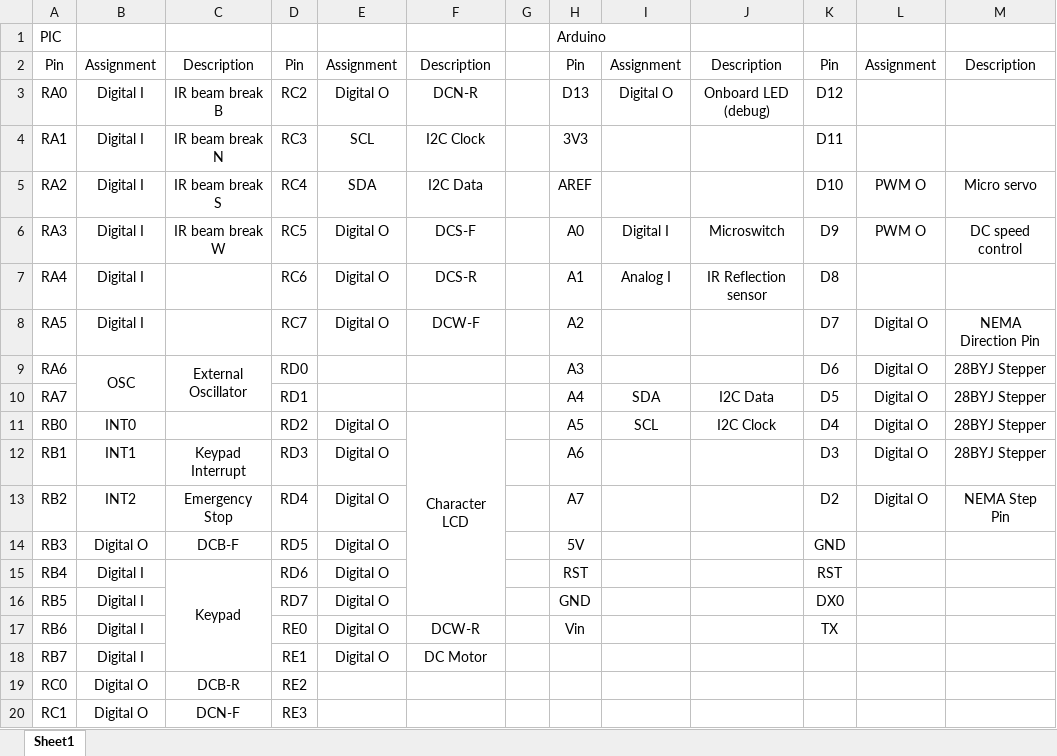
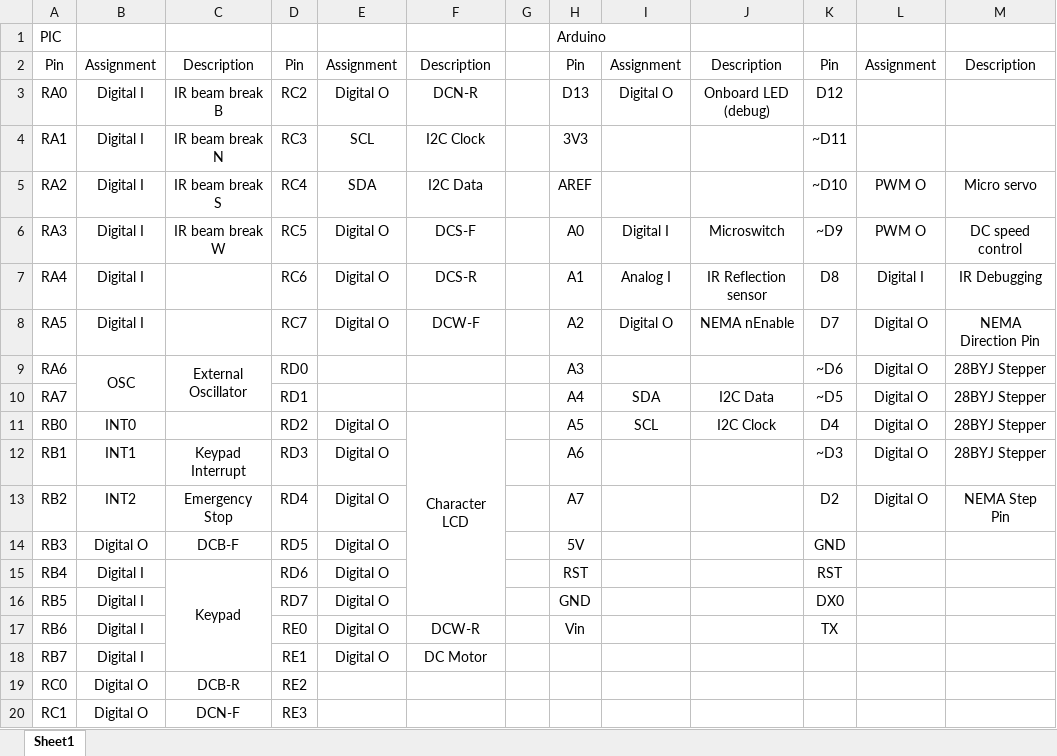
Before and after one commit to grahamhoyes/AER201-Hardware, an Excel workbook: Pin Assignments.xlsx, sheet Sheet1, drawn as a sheet; values as stored, in another font and other column widths than the file's, no borders; the diff names each change by its address in the sheet, - before the commit and + after, or states it on an @@ line.

```diff
--- a/Pin Assignments.xlsx (sheet Sheet1)
+++ b/Pin Assignments.xlsx (sheet Sheet1)
-K4: D11
+K4: ~D11
-K5: D10
+K5: ~D10
-K6: D9
+K6: ~D9
-L7: (empty)
+L7: Digital I
-M7: (empty)
+M7: IR Debugging
-I8: (empty)
+I8: Digital O
-J8: (empty)
+J8: NEMA nEnable
-K9: D6
+K9: ~D6
-K10: D5
+K10: ~D5
-K12: D3
+K12: ~D3
```
Also changed, not shown: 18 other files.
